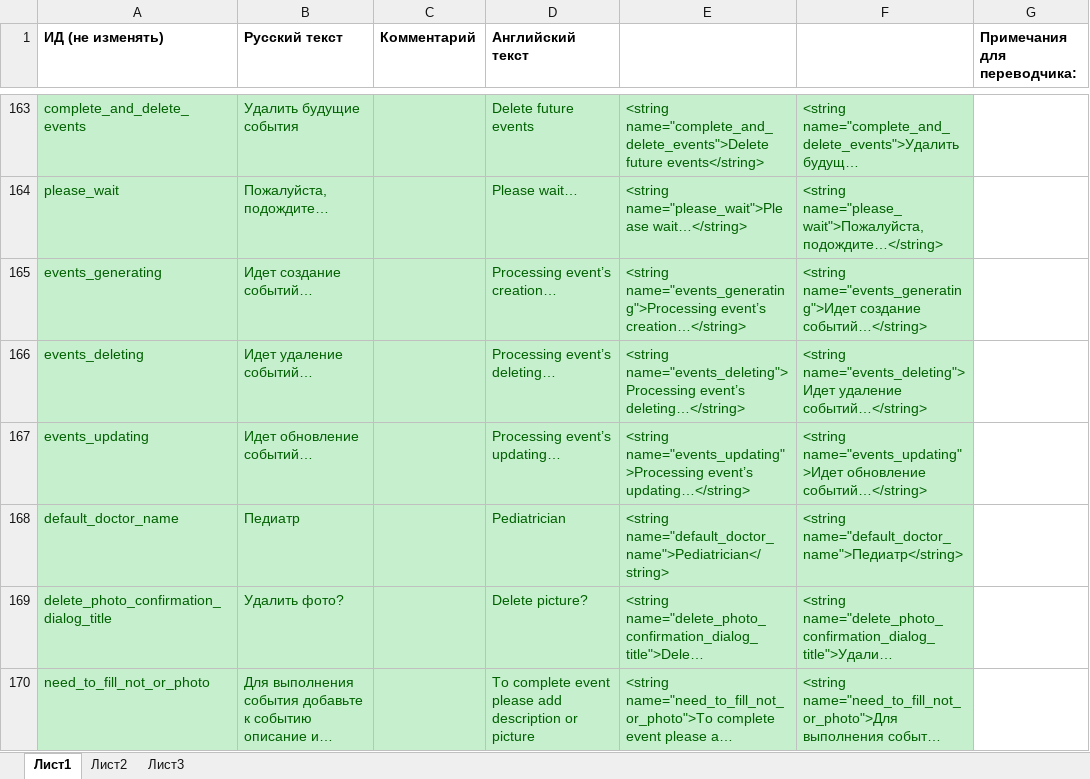
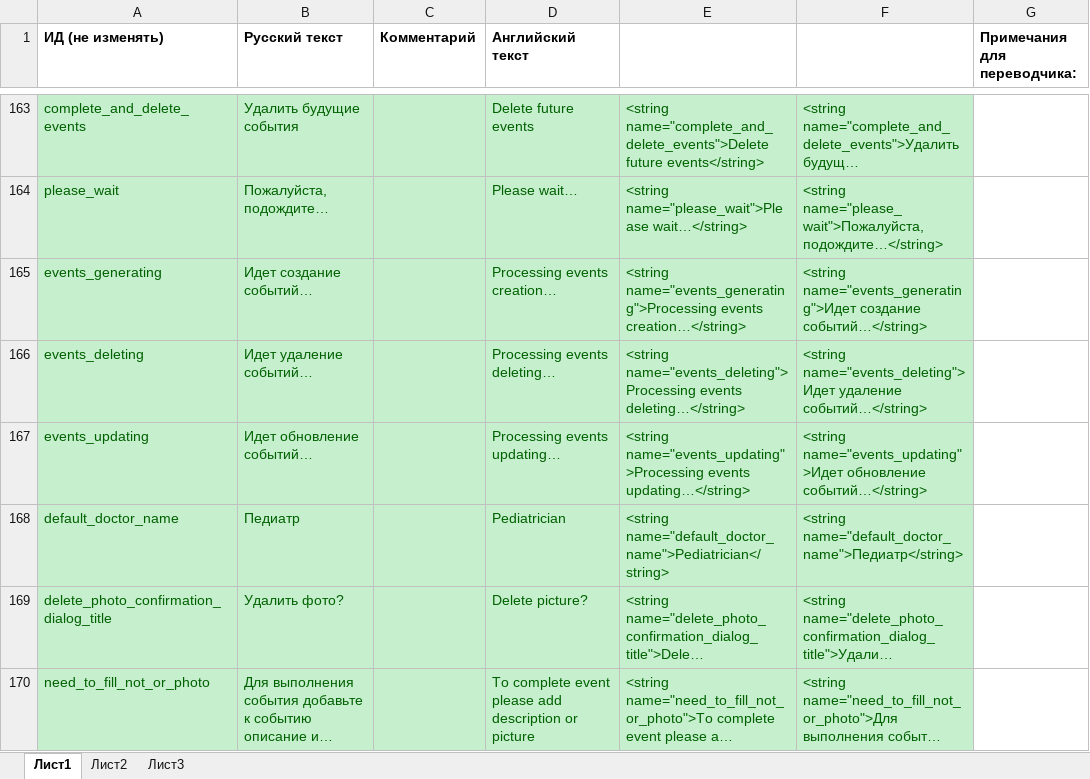
Before and after one commit to workaholicsClub/healthvectorApp-old, an Excel workbook: Вектор развития ru-en 1.0 (56).xlsx, sheet Лист1, drawn as a sheet; only a part is shown, gaps mark what is left out; long unchanged cells end in …; values as stored, in another font and other column widths than the file's, no borders; the diff names each change by its address in the sheet, - before the commit and + after, or states it on an @@ line.

```diff
--- a/Вектор развития ru-en 1.0 (56).xlsx (sheet Лист1)
+++ b/Вектор развития ru-en 1.0 (56).xlsx (sheet Лист1)
-D165 (Английский текст): Processing event’s creation…
+D165 (Английский текст): Processing events creation…
-E165: <string name="events_generating">Processing event’s creation…</string>
+E165: <string name="events_generating">Processing events creation…</string>
-D166 (Английский текст): Processing event’s deleting…
+D166 (Английский текст): Processing events deleting…
-E166: <string name="events_deleting">Processing event’s deleting…</string>
+E166: <string name="events_deleting">Processing events deleting…</string>
-D167 (Английский текст): Processing event’s updating…
+D167 (Английский текст): Processing events updating…
-E167: <string name="events_updating">Processing event’s updating…</string>
+E167: <string name="events_updating">Processing events updating…</string>
```
Also changed, not shown: 3 other files.
